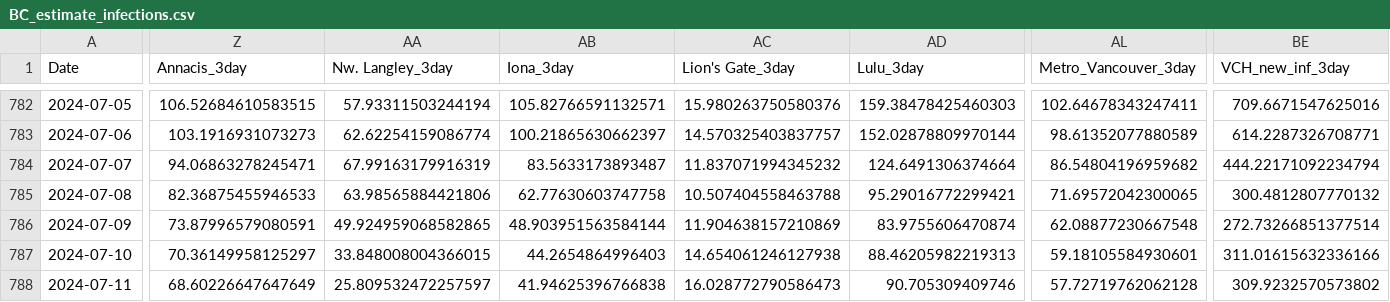
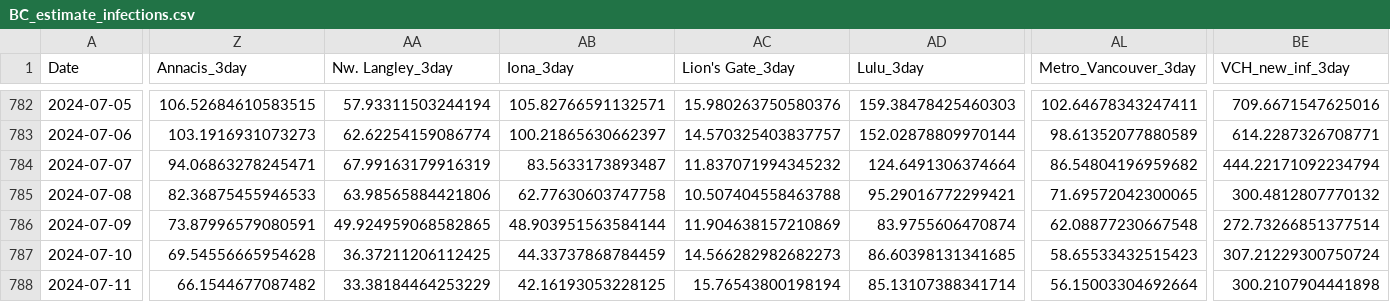
Before and after one commit to necsi/WHN-Wastewater-Code, a CSV file: Canada/BC_estimate_infections.csv, drawn as a sheet; only a part is shown, gaps mark what is left out; the diff covers the shown part only; the diff names each change by its address in the sheet, - before the commit and + after, or states it on an @@ line.

```diff
--- a/Canada/BC_estimate_infections.csv
+++ b/Canada/BC_estimate_infections.csv
-Z787 (Annacis_3day): 70.36149958125297
+Z787 (Annacis_3day): 69.54556665954628
-AA787 (Nw. Langley_3day): 33.848008004366015
+AA787 (Nw. Langley_3day): 36.37211206112425
-AB787 (Iona_3day): 44.2654864996403
+AB787 (Iona_3day): 44.33737868784459
-AC787 (Lion's Gate_3day): 14.654061246127938
+AC787 (Lion's Gate_3day): 14.566282982682273
-AD787 (Lulu_3day): 88.46205982219313
+AD787 (Lulu_3day): 86.60398131341685
-AL787 (Metro_Vancouver_3day): 59.18105584930601
+AL787 (Metro_Vancouver_3day): 58.65533432515423
-BE787 (VCH_new_inf_3day): 311.01615632336166
+BE787 (VCH_new_inf_3day): 307.21229300750724
-Z788 (Annacis_3day): 68.60226647647649
+Z788 (Annacis_3day): 66.1544677087482
-AA788 (Nw. Langley_3day): 25.809532472257597
+AA788 (Nw. Langley_3day): 33.38184464253229
-AB788 (Iona_3day): 41.94625396766838
+AB788 (Iona_3day): 42.16193053228125
-AC788 (Lion's Gate_3day): 16.028772790586473
+AC788 (Lion's Gate_3day): 15.76543800198194
-AD788 (Lulu_3day): 90.705309409746
+AD788 (Lulu_3day): 85.13107388341714
-AL788 (Metro_Vancouver_3day): 57.72719762062128
+AL788 (Metro_Vancouver_3day): 56.15003304692664
-BE788 (VCH_new_inf_3day): 309.9232570573802
+BE788 (VCH_new_inf_3day): 300.2107904441898
```
Also changed, not shown: 178 edited cells elsewhere in this file, Canada_cleaned.csv, 1 other file.
